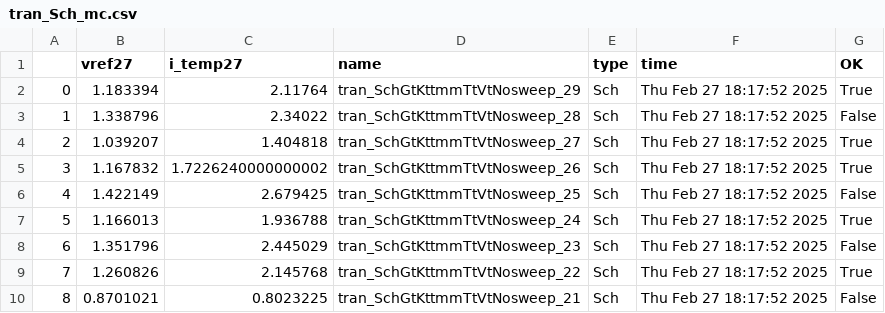
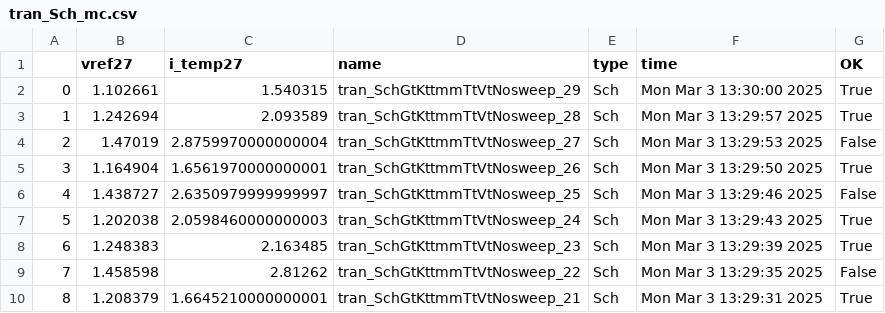
Before and after one commit to analogicus/jnw_gr02_sky130a, a CSV file: sim/JNW_VIS_TI/results/tran_Sch_mc.csv, drawn as a sheet; only a part is shown; the diff covers the shown part only.

```diff
--- a/sim/JNW_VIS_TI/results/tran_Sch_mc.csv
+++ b/sim/JNW_VIS_TI/results/tran_Sch_mc.csv
@@ -1,10 +1,10 @@
 ,vref27,i_temp27,name,type,time,OK
-0,1.183394,2.11764,tran_SchGtKttmmTtVtNosweep_29,Sch,Thu Feb 27 18:17:52 2025,True
-1,1.338796,2.34022,tran_SchGtKttmmTtVtNosweep_28,Sch,Thu Feb 27 18:17:52 2025,False
-2,1.039207,1.404818,tran_SchGtKttmmTtVtNosweep_27,Sch,Thu Feb 27 18:17:52 2025,True
-3,1.167832,1.7226240000000002,tran_SchGtKttmmTtVtNosweep_26,Sch,Thu Feb 27 18:17:52 2025,True
-4,1.422149,2.679425,tran_SchGtKttmmTtVtNosweep_25,Sch,Thu Feb 27 18:17:52 2025,False
-5,1.166013,1.936788,tran_SchGtKttmmTtVtNosweep_24,Sch,Thu Feb 27 18:17:52 2025,True
-6,1.351796,2.445029,tran_SchGtKttmmTtVtNosweep_23,Sch,Thu Feb 27 18:17:52 2025,False
-7,1.260826,2.145768,tran_SchGtKttmmTtVtNosweep_22,Sch,Thu Feb 27 18:17:52 2025,True
-8,0.8701021,0.8023225,tran_SchGtKttmmTtVtNosweep_21,Sch,Thu Feb 27 18:17:52 2025,False
+0,1.102661,1.540315,tran_SchGtKttmmTtVtNosweep_29,Sch,Mon Mar  3 13:30:00 2025,True
+1,1.242694,2.093589,tran_SchGtKttmmTtVtNosweep_28,Sch,Mon Mar  3 13:29:57 2025,True
+2,1.47019,2.8759970000000004,tran_SchGtKttmmTtVtNosweep_27,Sch,Mon Mar  3 13:29:53 2025,False
+3,1.164904,1.6561970000000001,tran_SchGtKttmmTtVtNosweep_26,Sch,Mon Mar  3 13:29:50 2025,True
+4,1.438727,2.6350979999999997,tran_SchGtKttmmTtVtNosweep_25,Sch,Mon Mar  3 13:29:46 2025,False
+5,1.202038,2.0598460000000003,tran_SchGtKttmmTtVtNosweep_24,Sch,Mon Mar  3 13:29:43 2025,True
+6,1.248383,2.163485,tran_SchGtKttmmTtVtNosweep_23,Sch,Mon Mar  3 13:29:39 2025,True
+7,1.458598,2.81262,tran_SchGtKttmmTtVtNosweep_22,Sch,Mon Mar  3 13:29:35 2025,False
+8,1.208379,1.6645210000000001,tran_SchGtKttmmTtVtNosweep_21,Sch,Mon Mar  3 13:29:31 2025,True
```
Also changed, not shown: 72 edited cells elsewhere in this file, sim/JNW_VIS_TI/results/tran_Sch_etc.csv, 21 other files.
